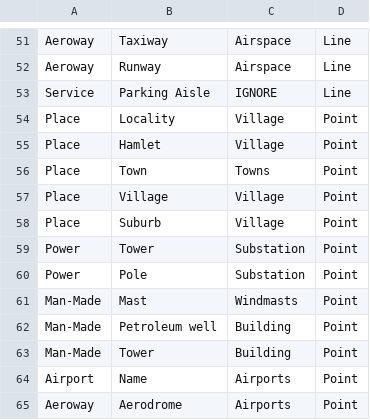
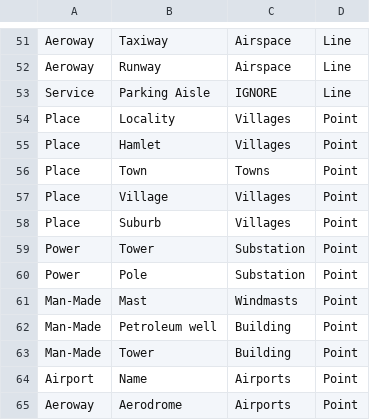
Before and after one commit to windpioneers-tool/osm-lookup-table, a CSV file: lookup.csv, drawn as a sheet; only a part is shown, gaps mark what is left out.

Commit message:
Update lookup.csv

```diff
--- a/lookup.csv
+++ b/lookup.csv
@@ -53,7 +53,7 @@ Aeroway,Runway,Airspace,Line
 Service,Parking Aisle,IGNORE,Line
-Place,Locality,Village,Point
-Place,Hamlet,Village,Point
+Place,Locality,Villages,Point
+Place,Hamlet,Villages,Point
 Place,Town,Towns,Point
-Place,Village,Village,Point
-Place,Suburb,Village,Point
+Place,Village,Villages,Point
+Place,Suburb,Villages,Point
 Power,Tower,Substation,Point
```
